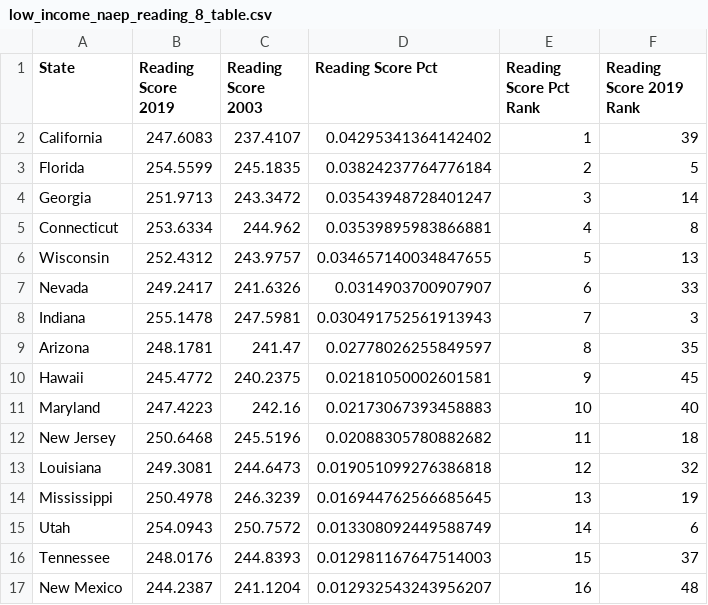
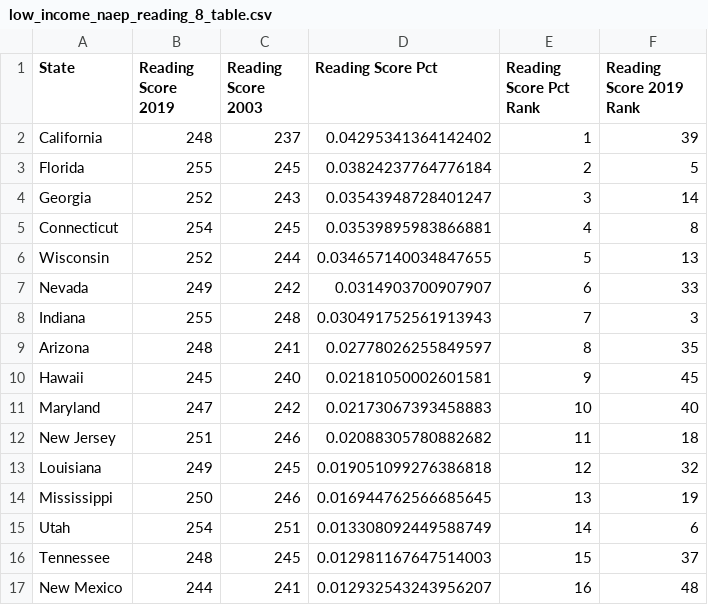
Before and after one commit to jordancampbell23/spending_spotlight_paper, a CSV file: body/naep/low_income_naep_reading_8_table.csv, drawn as a sheet; only a part is shown; the diff covers the shown part only.

```diff
--- a/body/naep/low_income_naep_reading_8_table.csv
+++ b/body/naep/low_income_naep_reading_8_table.csv
@@ -1,17 +1,17 @@
 State,Reading Score 2019,Reading Score 2003,Reading Score Pct,Reading Score Pct Rank,Reading Score 2019 Rank
-California,247.6083,237.4107,0.04295341364142402,1,39
-Florida,254.5599,245.1835,0.03824237764776184,2,5
-Georgia,251.9713,243.3472,0.03543948728401247,3,14
-Connecticut,253.6334,244.962,0.03539895983866881,4,8
-Wisconsin,252.4312,243.9757,0.034657140034847655,5,13
-Nevada,249.2417,241.6326,0.0314903700907907,6,33
-Indiana,255.1478,247.5981,0.030491752561913943,7,3
-Arizona,248.1781,241.47,0.02778026255849597,8,35
-Hawaii,245.4772,240.2375,0.02181050002601581,9,45
-Maryland,247.4223,242.16,0.02173067393458883,10,40
-New Jersey,250.6468,245.5196,0.02088305780882682,11,18
-Louisiana,249.3081,244.6473,0.019051099276386818,12,32
-Mississippi,250.4978,246.3239,0.016944762566685645,13,19
-Utah,254.0943,250.7572,0.013308092449588749,14,6
-Tennessee,248.0176,244.8393,0.012981167647514003,15,37
-New Mexico,244.2387,241.1204,0.012932543243956207,16,48
+California,248,237,0.04295341364142402,1,39
+Florida,255,245,0.03824237764776184,2,5
+Georgia,252,243,0.03543948728401247,3,14
+Connecticut,254,245,0.03539895983866881,4,8
+Wisconsin,252,244,0.034657140034847655,5,13
+Nevada,249,242,0.0314903700907907,6,33
+Indiana,255,248,0.030491752561913943,7,3
+Arizona,248,241,0.02778026255849597,8,35
+Hawaii,245,240,0.02181050002601581,9,45
+Maryland,247,242,0.02173067393458883,10,40
+New Jersey,251,246,0.02088305780882682,11,18
+Louisiana,249,245,0.019051099276386818,12,32
+Mississippi,250,246,0.016944762566685645,13,19
+Utah,254,251,0.013308092449588749,14,6
+Tennessee,248,245,0.012981167647514003,15,37
+New Mexico,244,241,0.012932543243956207,16,48
```
Also changed, not shown: 70 edited cells elsewhere in this file, body/naep/low_income_naep_math_4_table.csv, body/naep/low_income_naep_math_8_table.csv, 1 other file.
